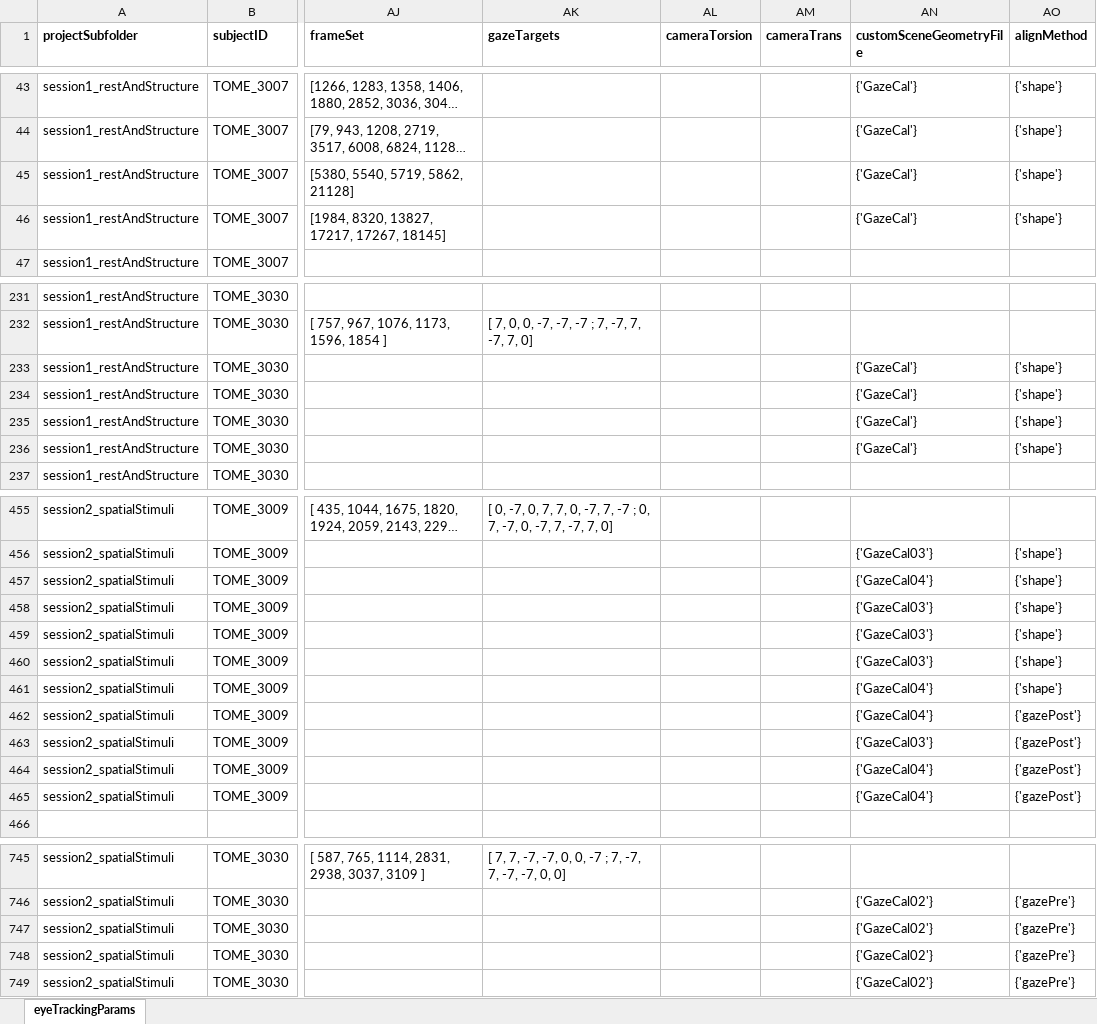
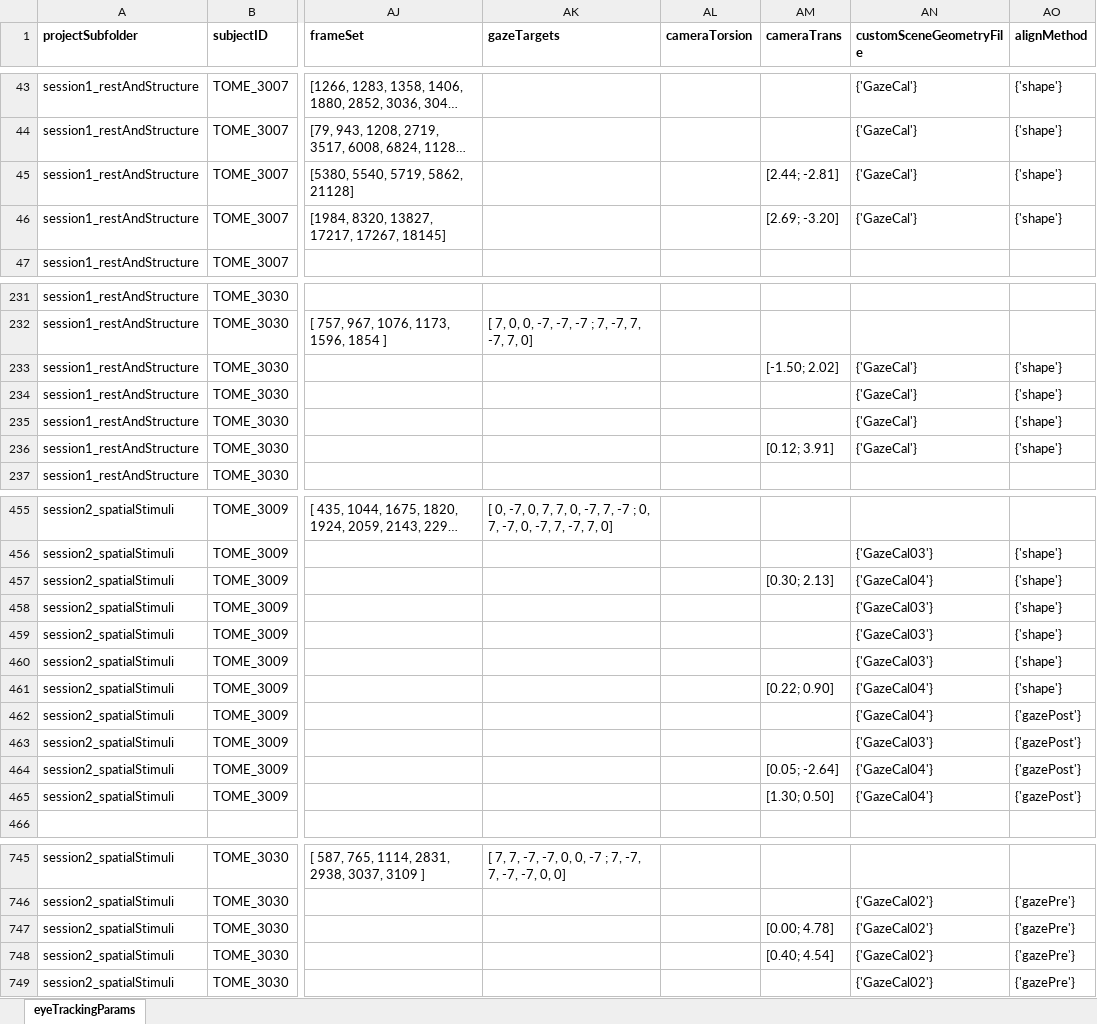
Before and after one commit to gkaguirrelab/eyeTrackTOMEAnalysis, an Excel workbook: code/eyeTrackingParams.xlsx, sheet eyeTrackingParams, drawn as a sheet; only a part is shown, gaps mark what is left out; long unchanged cells end in …; values as stored, in another font and other column widths than the file's, no borders; the diff covers the shown part only; the diff names each change by its address in the sheet, - before the commit and + after, or states it on an @@ line.

Commit message:
x0 cameraTrans for several sceneSync cases
Signed-off-by: gkaguirre <gkaguirre@me.com>

```diff
--- a/code/eyeTrackingParams.xlsx (sheet eyeTrackingParams)
+++ b/code/eyeTrackingParams.xlsx (sheet eyeTrackingParams)
-AM45 (cameraTrans): (empty)
+AM45 (cameraTrans): [2.44; -2.81]
-AM46 (cameraTrans): (empty)
+AM46 (cameraTrans): [2.69; -3.20]
-AM233 (cameraTrans): (empty)
+AM233 (cameraTrans): [-1.50; 2.02]
-AM236 (cameraTrans): (empty)
+AM236 (cameraTrans): [0.12; 3.91]
-AM457 (cameraTrans): (empty)
+AM457 (cameraTrans): [0.30; 2.13]
-AM461 (cameraTrans): (empty)
+AM461 (cameraTrans): [0.22; 0.90]
-AM464 (cameraTrans): (empty)
+AM464 (cameraTrans): [0.05; -2.64]
-AM465 (cameraTrans): (empty)
+AM465 (cameraTrans): [1.30; 0.50]
-AM747 (cameraTrans): (empty)
+AM747 (cameraTrans): [0.00; 4.78]
-AM748 (cameraTrans): (empty)
+AM748 (cameraTrans): [0.40; 4.54]
```
Also changed, not shown: 18 edited cells elsewhere in this sheet.
